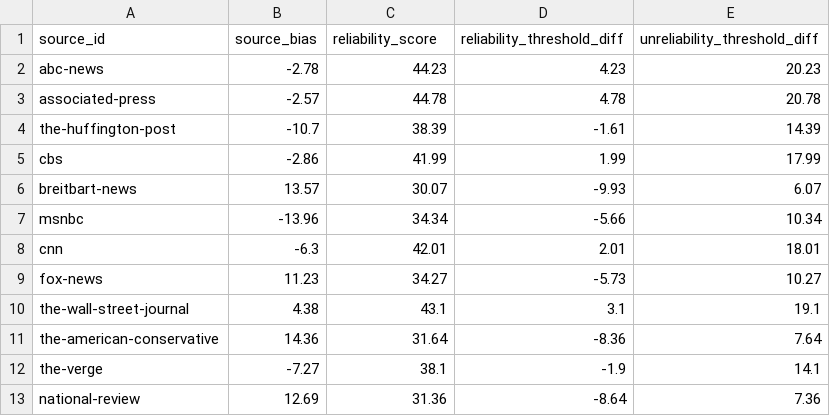
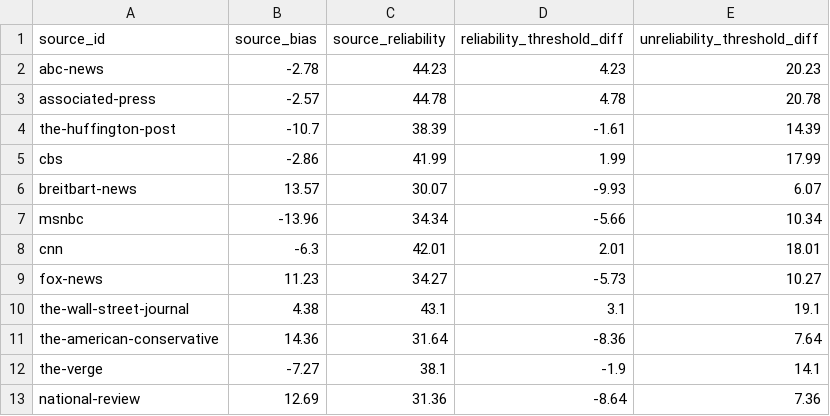
Before and after one commit to pollyannafx/datascience-sandbox, a CSV file: source-bias-reliability.csv, drawn as a sheet.

Commit message:
Update source-bias-reliability.csv

```diff
--- a/source-bias-reliability.csv
+++ b/source-bias-reliability.csv
@@ -1,2 +1,2 @@
-source_id,source_bias,reliability_score,reliability_threshold_diff,unreliability_threshold_diff
+source_id,source_bias,source_reliability,reliability_threshold_diff,unreliability_threshold_diff
 abc-news,-2.78,44.23,4.23,20.23
```
